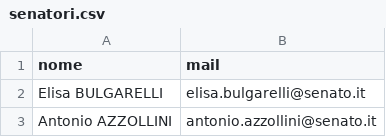
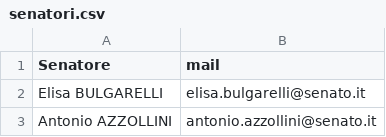
Before and after one commit to ORARiccardo/Parlamentari_Italiani, a CSV file: senatori.csv, drawn as a sheet; only a part is shown.

Commit message:
Update senatori.csv

```diff
--- a/senatori.csv
+++ b/senatori.csv
@@ -1,2 +1,2 @@
-nome,mail
+Senatore,mail
 Elisa BULGARELLI,elisa.bulgarelli@senato.it
```
